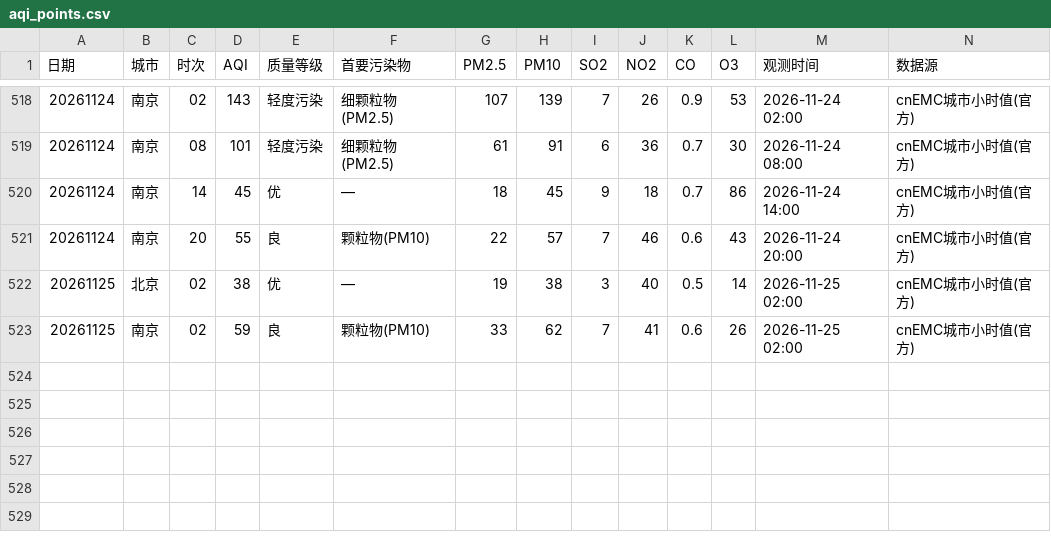
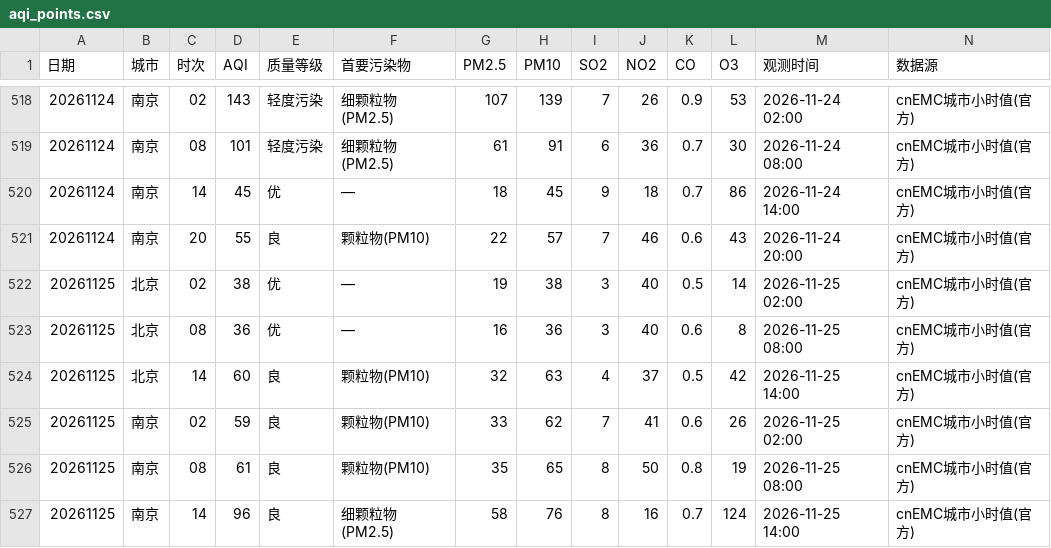
Before and after one commit to ZhuZhengHuan/Bj-Nj-Weather-, a CSV file: aqi_points.csv, drawn as a sheet; only a part is shown, gaps mark what is left out.

```diff
--- a/aqi_points.csv
+++ b/aqi_points.csv
@@ -522,2 +522,6 @@
 20261125,北京,02,38,优,—,19,38,3,40,0.5,14,2026-11-25 02:00,cnEMC城市小时值(官方)
+20261125,北京,08,36,优,—,16,36,3,40,0.6,8,2026-11-25 08:00,cnEMC城市小时值(官方)
+20261125,北京,14,60,良,颗粒物(PM10),32,63,4,37,0.5,42,2026-11-25 14:00,cnEMC城市小时值(官方)
 20261125,南京,02,59,良,颗粒物(PM10),33,62,7,41,0.6,26,2026-11-25 02:00,cnEMC城市小时值(官方)
+20261125,南京,08,61,良,颗粒物(PM10),35,65,8,50,0.8,19,2026-11-25 08:00,cnEMC城市小时值(官方)
+20261125,南京,14,96,良,细颗粒物(PM2.5),58,76,8,16,0.7,124,2026-11-25 14:00,cnEMC城市小时值(官方)
```
Also changed, not shown: met_daily.csv, met_points.csv, 1 other file.
